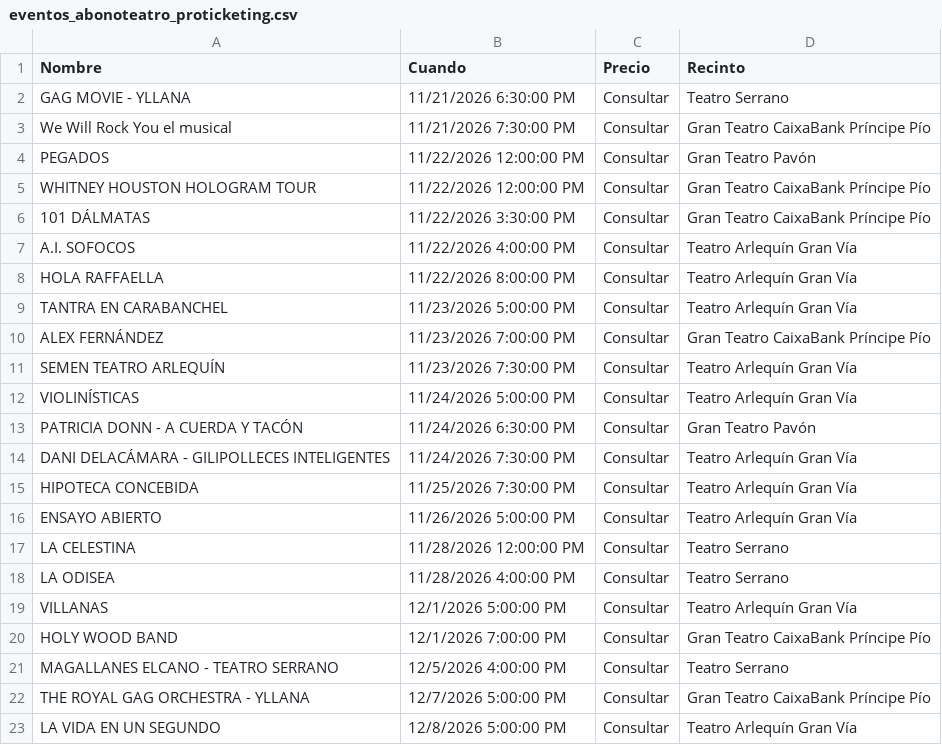
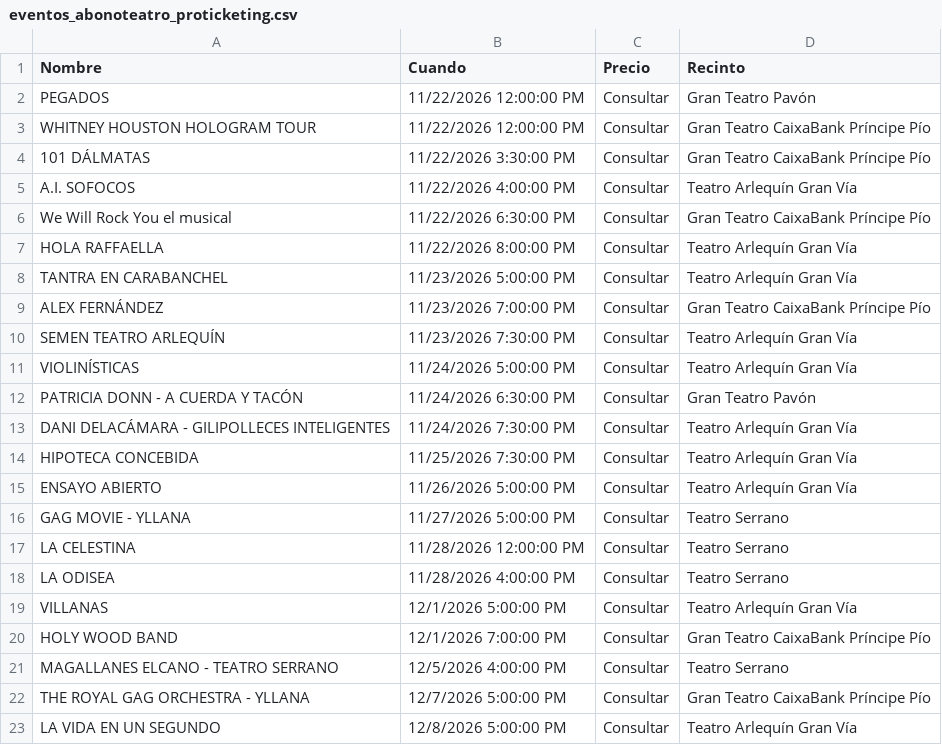
Before and after one commit to valonsot/Proticketing, a CSV file: eventos_abonoteatro_proticketing.csv, drawn as a sheet; only a part is shown; removed rows and columns are numbered as before the commit, all else as after; the diff names each change by its address in the sheet, - before the commit and + after, or states it on an @@ line.

```diff
--- a/eventos_abonoteatro_proticketing.csv
+++ b/eventos_abonoteatro_proticketing.csv
-row 2: GAG MOVIE - YLLANA | 11/21/2026 6:30:00 PM | Consultar | Teatro Serrano
-row 3: We Will Rock You el musical | 11/21/2026 7:30:00 PM | Consultar | Gran Teatro CaixaBank Príncipe Pío
+row 6: We Will Rock You el musical | 11/22/2026 6:30:00 PM | Consultar | Gran Teatro CaixaBank Príncipe Pío
+row 16: GAG MOVIE - YLLANA | 11/27/2026 5:00:00 PM | Consultar | Teatro Serrano
```
